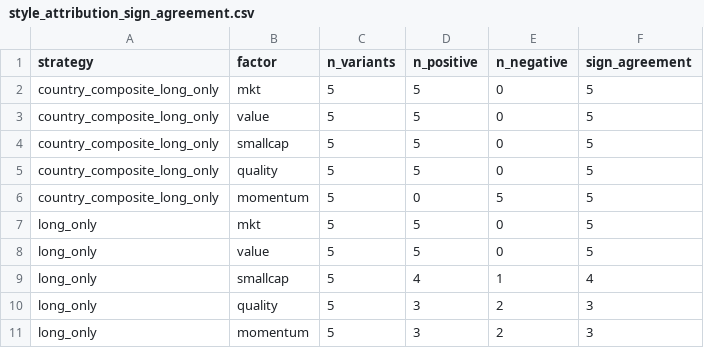
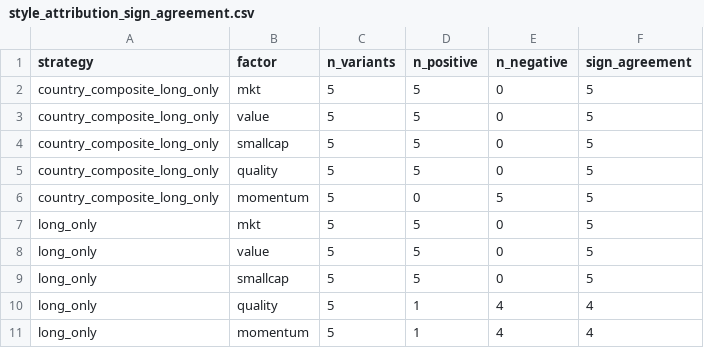
Before and after one commit to Hemasrikar/portfolio-transformers, a CSV file: style_attribution_outputs/tables/style_attribution_sign_agreement.csv, drawn as a sheet.

```diff
--- a/style_attribution_outputs/tables/style_attribution_sign_agreement.csv
+++ b/style_attribution_outputs/tables/style_attribution_sign_agreement.csv
@@ -8,4 +8,4 @@ long_only,mkt,5,5,0,5
 long_only,value,5,5,0,5
-long_only,smallcap,5,4,1,4
-long_only,quality,5,3,2,3
-long_only,momentum,5,3,2,3
+long_only,smallcap,5,5,0,5
+long_only,quality,5,1,4,4
+long_only,momentum,5,1,4,4
```
Also changed, not shown: style_attribution_outputs/tables/style_attribution_pca_country_test.csv, style_attribution_outputs/tables/style_attribution_regression_detail.csv, 13 other files.
